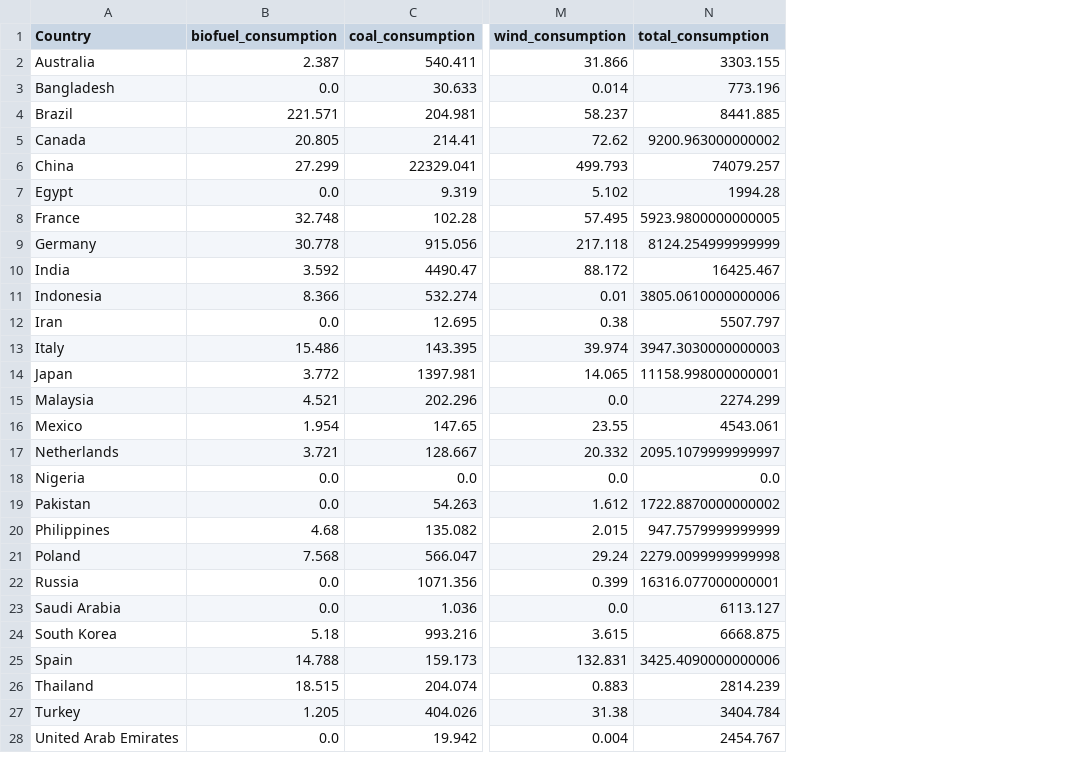
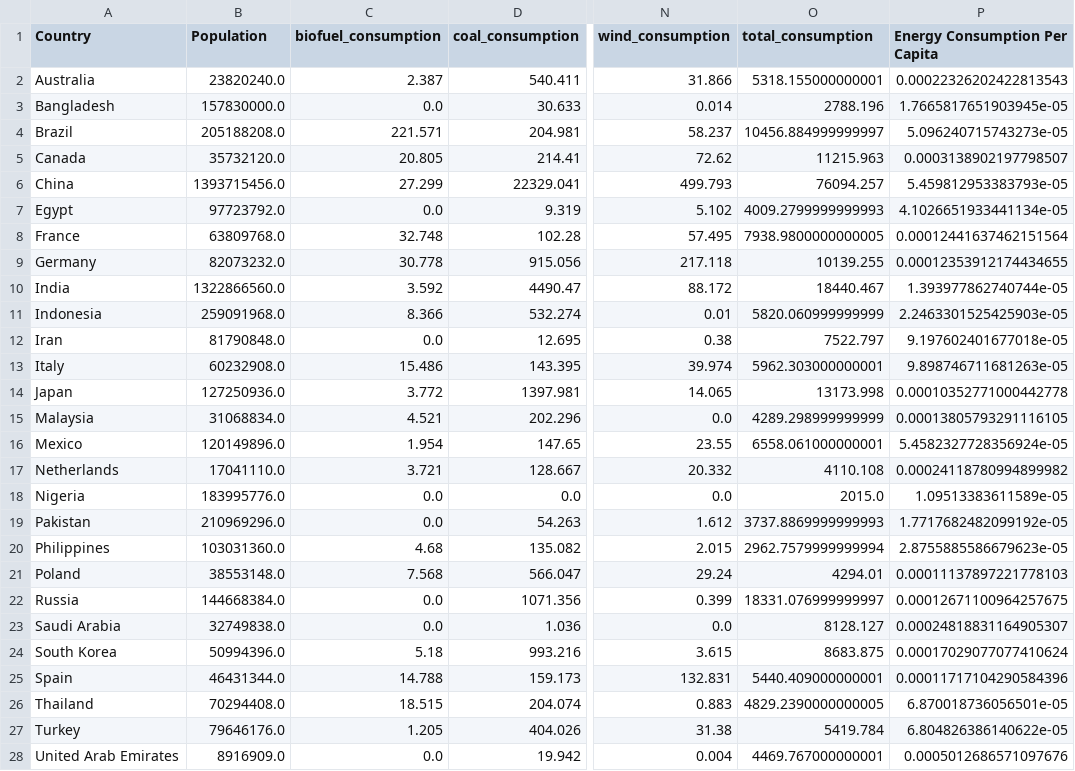
Before and after one commit to timlaw0919/COMP4462-Project, a CSV file: Cleaned Data/2015/Energy Consumption.csv, drawn as a sheet; only a part is shown, gaps mark what is left out; addresses are those after the commit; the diff covers the shown part only; the diff names each change by its address in the sheet, - before the commit and + after, or states it on an @@ line.

```diff
--- a/Cleaned Data/2015/Energy Consumption.csv
+++ b/Cleaned Data/2015/Energy Consumption.csv
+column B (Population), rows 2-28: 23820240.0 | 157830000.0 | 205188208.0 | 35732120.0 | 1393715456.0 | 97723792.0 | 63809768.0 | 82073232.0 | 1322866560.0 | 259091968.0 | 81790848.0 | 60232908.0 | 127250936.0 | 31068834.0 | 120149896.0 | 17041110.0 | 183995776.0 | 210969296.0 | 103031360.0 | 38553148.0 | 144668384.0 | 32749838.0 | 50994396.0 | 46431344.0 | 70294408.0 | 79646176.0 | 8916909.0
+column P (Energy Consumption Per Capita), rows 2-28: 0.00022326202422813543 | 1.7665817651903945e-05 | 5.096240715743273e-05 | 0.0003138902197798507 | 5.459812953383793e-05 | 4.1026651933441134e-05 | 0.00012441637462151564 | 0.00012353912174434655 | 1.393977862740744e-05 | 2.2463301525425903e-05 | 9.197602401677018e-05 | 9.898746711681263e-05 | 0.00010352771000442778 | 0.00013805793291116105 | 5.4582327728356924e-05 | 0.00024118780994899982 | 1.09513383611589e-05 | 1.7717682482099192e-05 | 2.8755885586679623e-05 | 0.00011137897221778103 | 0.00012671100964257675 | 0.00024818831164905307 | 0.00017029077077410624 | 0.00011717104290584396 | 6.870018736056501e-05 | 6.804826386140622e-05 | 0.0005012686571097676
-O2 (total_consumption): 3303.155
+O2 (total_consumption): 5318.155000000001
-O3 (total_consumption): 773.196
+O3 (total_consumption): 2788.196
-O4 (total_consumption): 8441.885
+O4 (total_consumption): 10456.884999999997
-O5 (total_consumption): 9200.963000000002
+O5 (total_consumption): 11215.963
-O6 (total_consumption): 74079.257
+O6 (total_consumption): 76094.257
-O7 (total_consumption): 1994.28
+O7 (total_consumption): 4009.2799999999993
-O8 (total_consumption): 5923.9800000000005
+O8 (total_consumption): 7938.9800000000005
-O9 (total_consumption): 8124.254999999999
+O9 (total_consumption): 10139.255
-O10 (total_consumption): 16425.467
+O10 (total_consumption): 18440.467
-O11 (total_consumption): 3805.0610000000006
+O11 (total_consumption): 5820.060999999999
-O12 (total_consumption): 5507.797
+O12 (total_consumption): 7522.797
-O13 (total_consumption): 3947.3030000000003
+O13 (total_consumption): 5962.303000000001
-O14 (total_consumption): 11158.998000000001
+O14 (total_consumption): 13173.998
-O15 (total_consumption): 2274.299
+O15 (total_consumption): 4289.298999999999
-O16 (total_consumption): 4543.061
+O16 (total_consumption): 6558.061000000001
-O17 (total_consumption): 2095.1079999999997
+O17 (total_consumption): 4110.108
-O18 (total_consumption): 0.0
+O18 (total_consumption): 2015.0
-O19 (total_consumption): 1722.8870000000002
+O19 (total_consumption): 3737.8869999999993
-O20 (total_consumption): 947.7579999999999
+O20 (total_consumption): 2962.7579999999994
-O21 (total_consumption): 2279.0099999999998
+O21 (total_consumption): 4294.01
-O22 (total_consumption): 16316.077000000001
+O22 (total_consumption): 18331.076999999997
-O23 (total_consumption): 6113.127
+O23 (total_consumption): 8128.127
-O24 (total_consumption): 6668.875
+O24 (total_consumption): 8683.875
-O25 (total_consumption): 3425.4090000000006
+O25 (total_consumption): 5440.409000000001
-O26 (total_consumption): 2814.239
+O26 (total_consumption): 4829.2390000000005
-O27 (total_consumption): 3404.784
+O27 (total_consumption): 5419.784
-O28 (total_consumption): 2454.767
+O28 (total_consumption): 4469.767000000001
```
Also changed, not shown: 3 edited cells elsewhere in this file, Cleaned Data/2018/Energy Consumption.csv, Cleaned Data/2019/Energy Consumption.csv, 17 other files.
